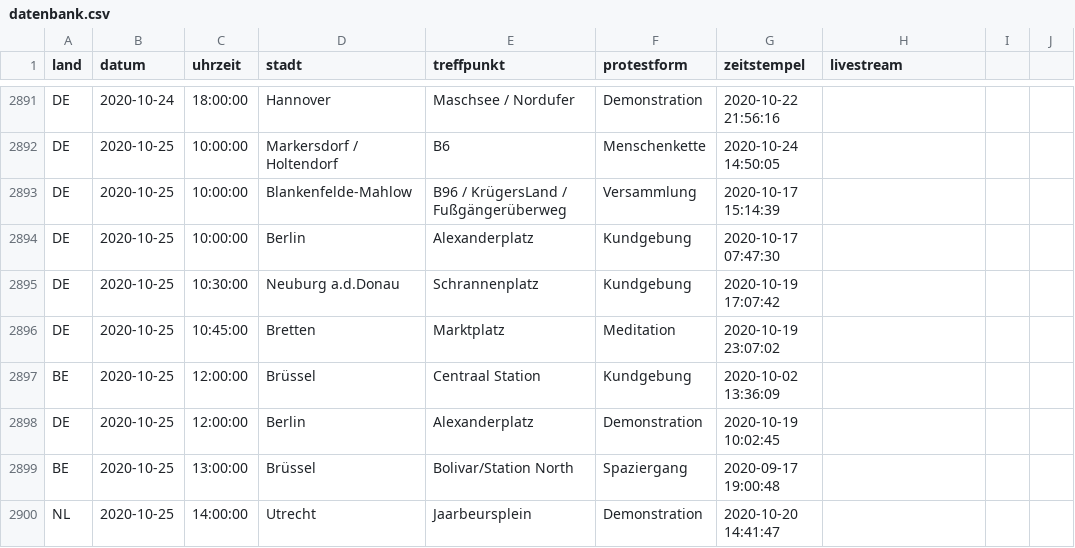
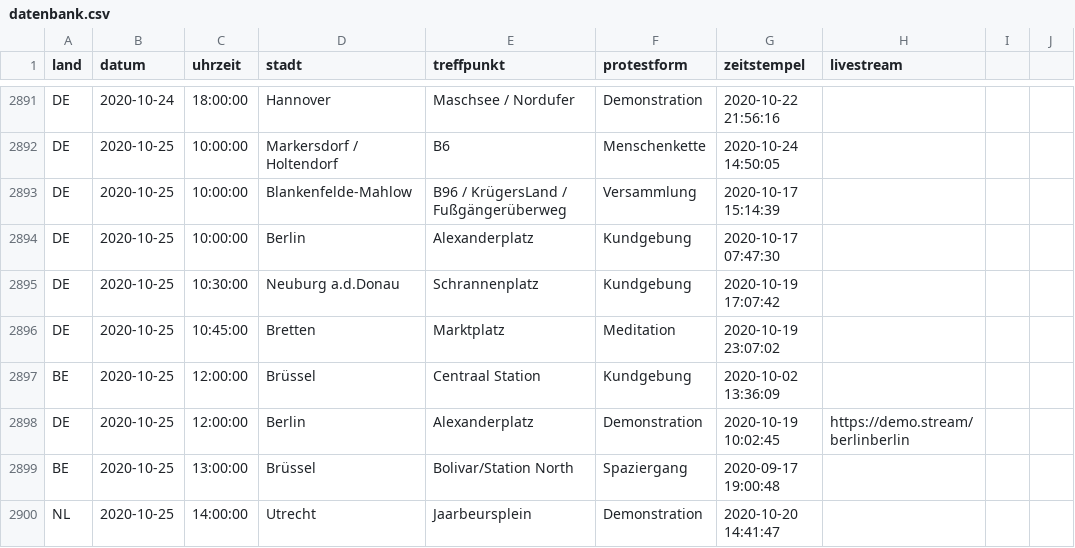
Before and after one commit to anonymous-tld/datenbank, a CSV file: datenbank.csv, drawn as a sheet; only a part is shown, gaps mark what is left out.

Commit message:
Update datenbank.csv from https://demo.terminkalender.top/datenbank.csv

```diff
--- a/datenbank.csv
+++ b/datenbank.csv
@@ -2897,3 +2897,3 @@ DE,2020-10-25,10:45:00,Bretten,Marktplatz,Meditation,2020-10-19 23:07:02,
 BE,2020-10-25,12:00:00,Brüssel,Centraal Station,Kundgebung,2020-10-02 13:36:09,
-DE,2020-10-25,12:00:00,Berlin,Alexanderplatz,Demonstration,2020-10-19 10:02:45,
+DE,2020-10-25,12:00:00,Berlin,Alexanderplatz,Demonstration,2020-10-19 10:02:45,https://demo.stream/berlinberlin
 BE,2020-10-25,13:00:00,Brüssel,Bolivar/Station North,Spaziergang,2020-09-17 19:00:48,
```
